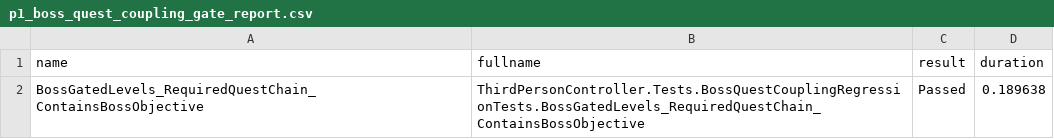
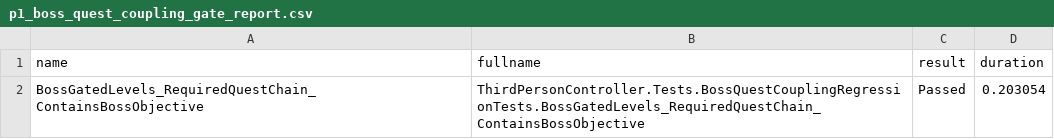
Before and after one commit to gwdwws7-afk/Shrimp, a CSV file: ThirdPersonController/Reports/p1_boss_quest_coupling_gate_report.csv, drawn as a sheet.

```diff
--- a/ThirdPersonController/Reports/p1_boss_quest_coupling_gate_report.csv
+++ b/ThirdPersonController/Reports/p1_boss_quest_coupling_gate_report.csv
@@ -1,2 +1,2 @@
 "name","fullname","result","duration"
-"BossGatedLevels_RequiredQuestChain_ContainsBossObjective","ThirdPersonController.Tests.BossQuestCouplingRegressionTests.BossGatedLevels_RequiredQuestChain_ContainsBossObjective","Passed","0.189638"
+"BossGatedLevels_RequiredQuestChain_ContainsBossObjective","ThirdPersonController.Tests.BossQuestCouplingRegressionTests.BossGatedLevels_RequiredQuestChain_ContainsBossObjective","Passed","0.203054"
```
Also changed, not shown: ThirdPersonController/Reports/boss_choreography_coverage_report.csv, ThirdPersonController/Reports/p0_boss_depth_gate_report.csv, 35 other files.
